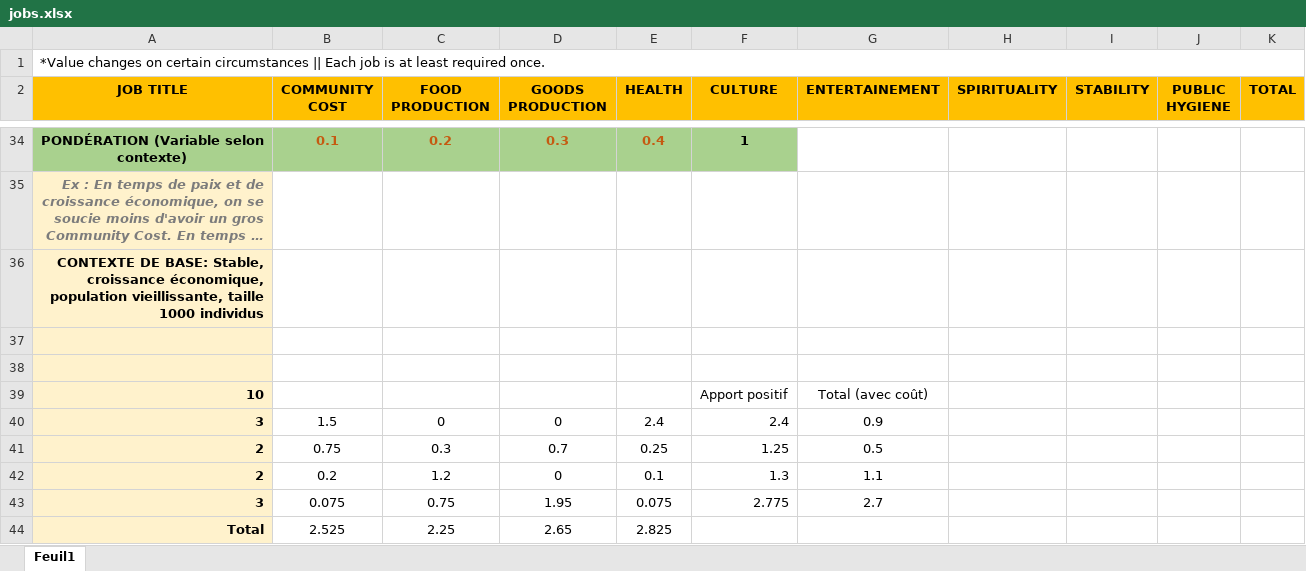
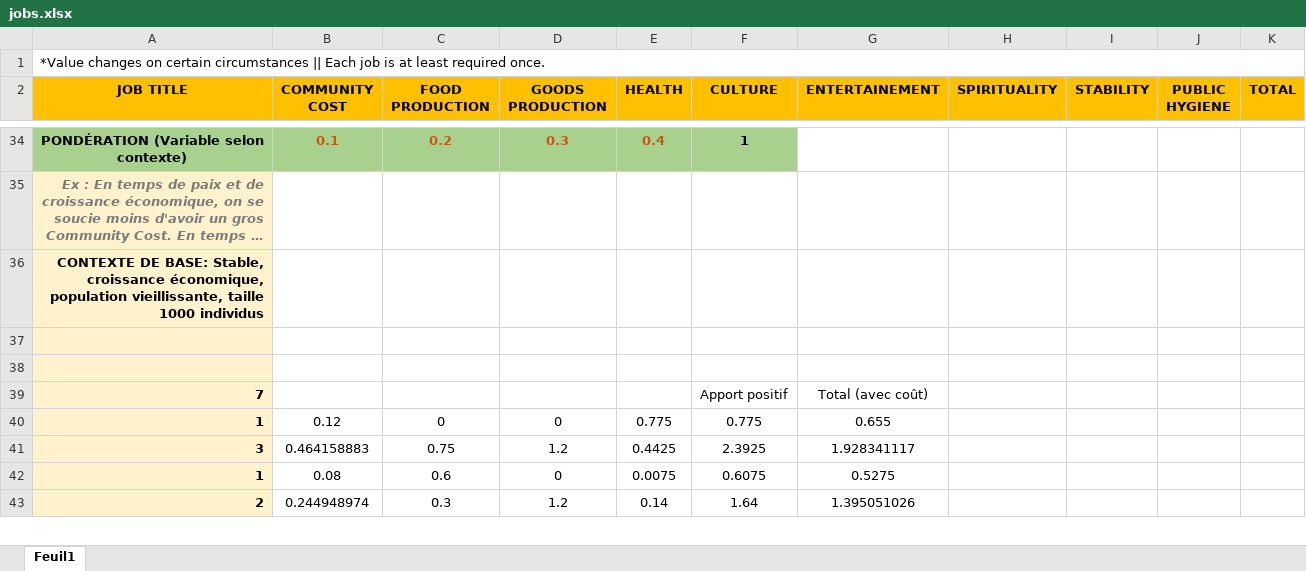
Before and after one commit to ShortyLogos/ai-genetic-algorithm, an Excel workbook: problem 3 - concept/jobs.xlsx, sheet Feuil1, drawn as a sheet; only a part is shown, gaps mark what is left out; long unchanged cells end in …; values as stored, in another font and other column widths than the file's, no borders; removed rows and columns are numbered as before the commit, all else as after; the diff covers the shown part only; the diff names each change by its address in the sheet, - before the commit and + after, or states it on an @@ line.

```diff
--- a/problem 3 - concept/jobs.xlsx (sheet Feuil1)
+++ b/problem 3 - concept/jobs.xlsx (sheet Feuil1)
-A39 (JOB TITLE): 10
+A39 (JOB TITLE): 7
-row 40: 3 | 1.5 | 0 | 0 | 2.4 | 2.4 | 0.9
-row 41: 2 | 0.75 | 0.3 | 0.7 | 0.25 | 1.25 | 0.5
-row 42: 2 | 0.2 | 1.2 | 0 | 0.1 | 1.3 | 1.1
-row 43: 3 | 0.075 | 0.75 | 1.95 | 0.075 | 2.775 | 2.7
-row 44: Total | 2.525 | 2.25 | 2.65 | 2.825
+row 40: 1 | 0.12 | 0 | 0 | 0.775 | 0.775 | 0.655
+row 41: 3 | 0.464158883 | 0.75 | 1.2 | 0.4425 | 2.3925 | 1.928341117
+row 42: 1 | 0.08 | 0.6 | 0 | 0.0075 | 0.6075 | 0.5275
+row 43: 2 | 0.244948974 | 0.3 | 1.2 | 0.14 | 1.64 | 1.395051026
```
Also changed, not shown: 5 added rows, 4 removed rows and 7 edited cells elsewhere in this sheet, 1 other file.
